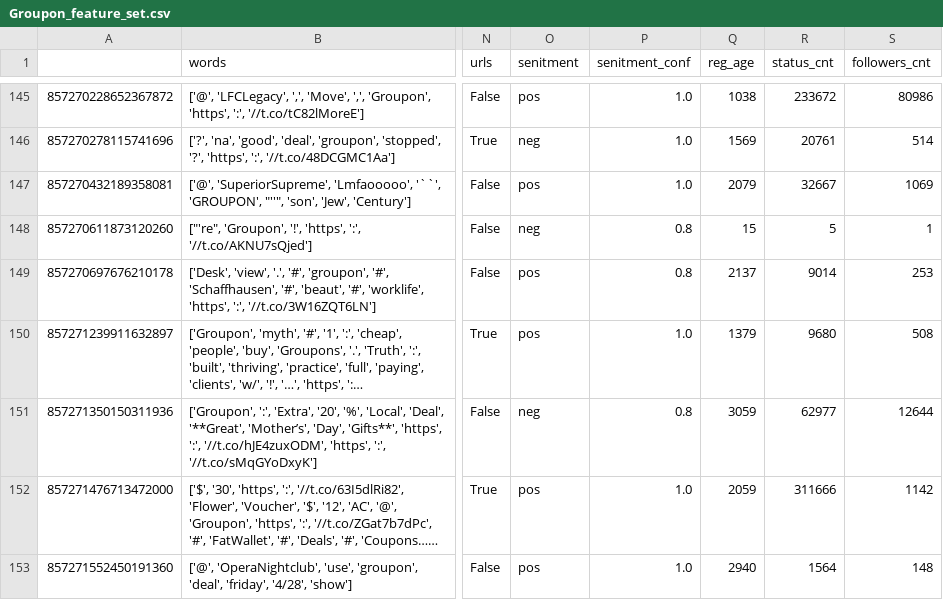
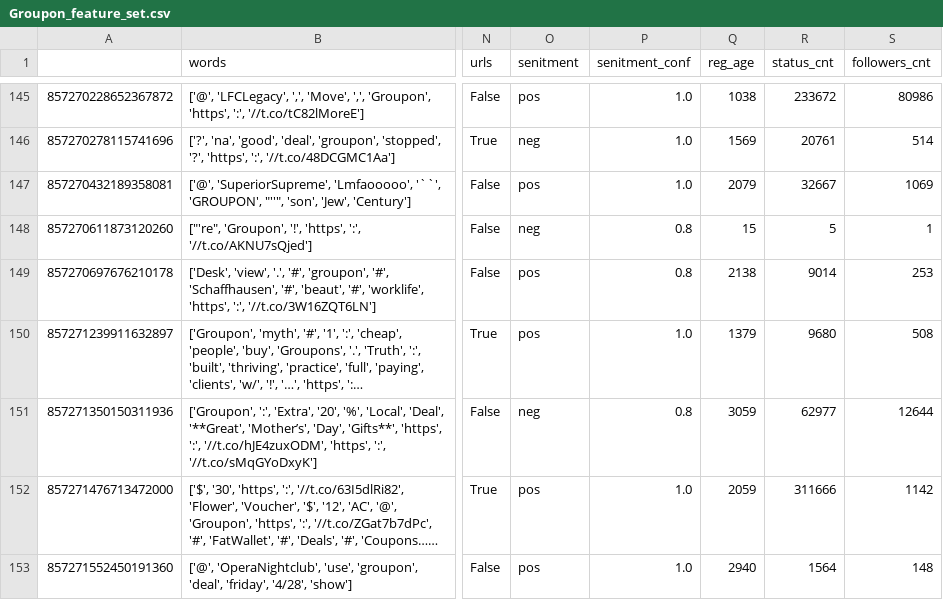
Before and after one commit to burningskies42/Twitter_Analytics, a CSV file: Python/twitter_api/feature_sets/Groupon_feature_set.csv, drawn as a sheet; only a part is shown, gaps mark what is left out; long unchanged cells end in …; the diff covers the shown part only; the diff names each change by its address in the sheet, - before the commit and + after, or states it on an @@ line.

```diff
--- a/Python/twitter_api/feature_sets/Groupon_feature_set.csv
+++ b/Python/twitter_api/feature_sets/Groupon_feature_set.csv
-Q149 (reg_age): 2137
+Q149 (reg_age): 2138
```
Also changed, not shown: 11 edited cells elsewhere in this file, 13 other files.
